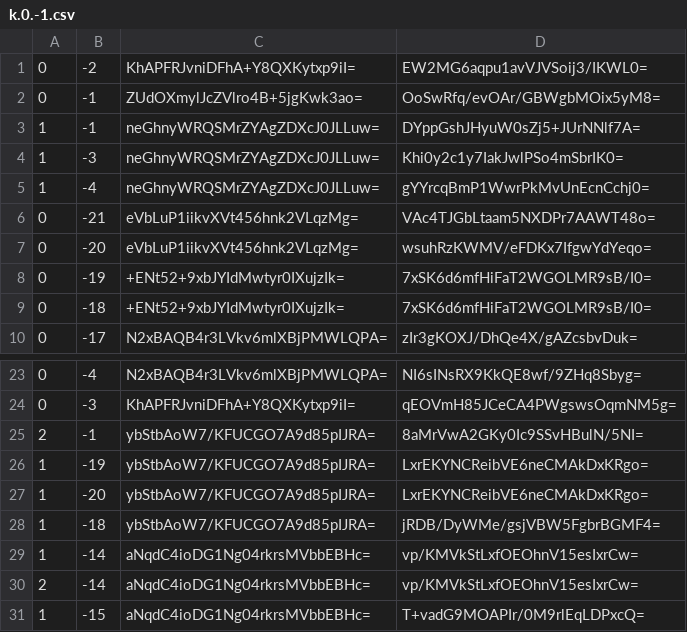
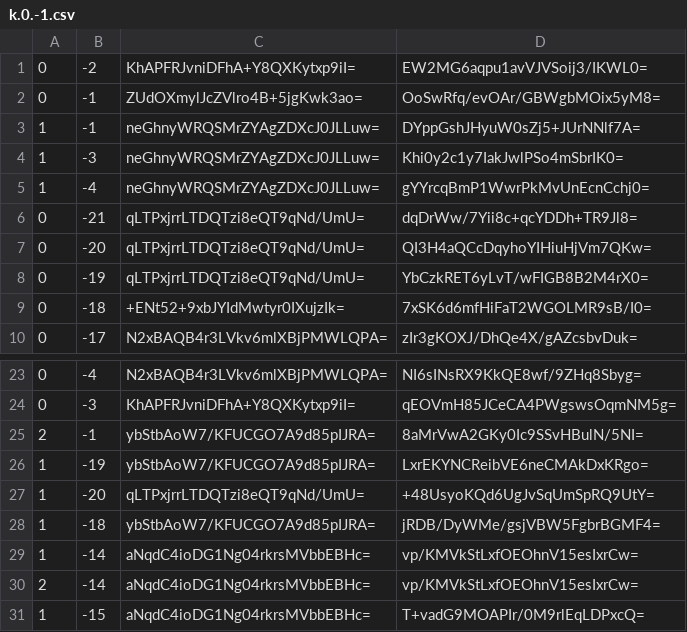
Before and after one commit to Brehtyn/brentyns.com-pipeline, a CSV file: unmined/tiles/zoom.-1/metadata/k.0.-1.csv, drawn as a sheet; only a part is shown, gaps mark what is left out.

```diff
--- a/unmined/tiles/zoom.-1/metadata/k.0.-1.csv
+++ b/unmined/tiles/zoom.-1/metadata/k.0.-1.csv
@@ -5,5 +5,5 @@
 1,-4,neGhnyWRQSMrZYAgZDXcJ0JLLuw=,gYYrcqBmP1WwrPkMvUnEcnCchj0=
-0,-21,eVbLuP1iikvXVt456hnk2VLqzMg=,VAc4TJGbLtaam5NXDPr7AAWT48o=
-0,-20,eVbLuP1iikvXVt456hnk2VLqzMg=,wsuhRzKWMV/eFDKx7IfgwYdYeqo=
-0,-19,+ENt52+9xbJYIdMwtyr0IXujzIk=,7xSK6d6mfHiFaT2WGOLMR9sB/I0=
+0,-21,qLTPxjrrLTDQTzi8eQT9qNd/UmU=,dqDrWw/7Yii8c+qcYDDh+TR9Jl8=
+0,-20,qLTPxjrrLTDQTzi8eQT9qNd/UmU=,QI3H4aQCcDqyhoYIHiuHjVm7QKw=
+0,-19,qLTPxjrrLTDQTzi8eQT9qNd/UmU=,YbCzkRET6yLvT/wFIGB8B2M4rX0=
 0,-18,+ENt52+9xbJYIdMwtyr0IXujzIk=,7xSK6d6mfHiFaT2WGOLMR9sB/I0=
@@ -26,3 +26,3 @@
 1,-19,ybStbAoW7/KFUCGO7A9d85pIJRA=,LxrEKYNCReibVE6neCMAkDxKRgo=
-1,-20,ybStbAoW7/KFUCGO7A9d85pIJRA=,LxrEKYNCReibVE6neCMAkDxKRgo=
+1,-20,qLTPxjrrLTDQTzi8eQT9qNd/UmU=,+48UsyoKQd6UgJvSqUmSpRQ9UtY=
 1,-18,ybStbAoW7/KFUCGO7A9d85pIJRA=,jRDB/DyWMe/gsjVBW5FgbrBGMF4=
```
Also changed, not shown: unmined/tiles/zoom.-1/metadata/k.-1.-1.csv, unmined/tiles/zoom.-2/metadata/k.-1.-1.csv, 42 other files.
